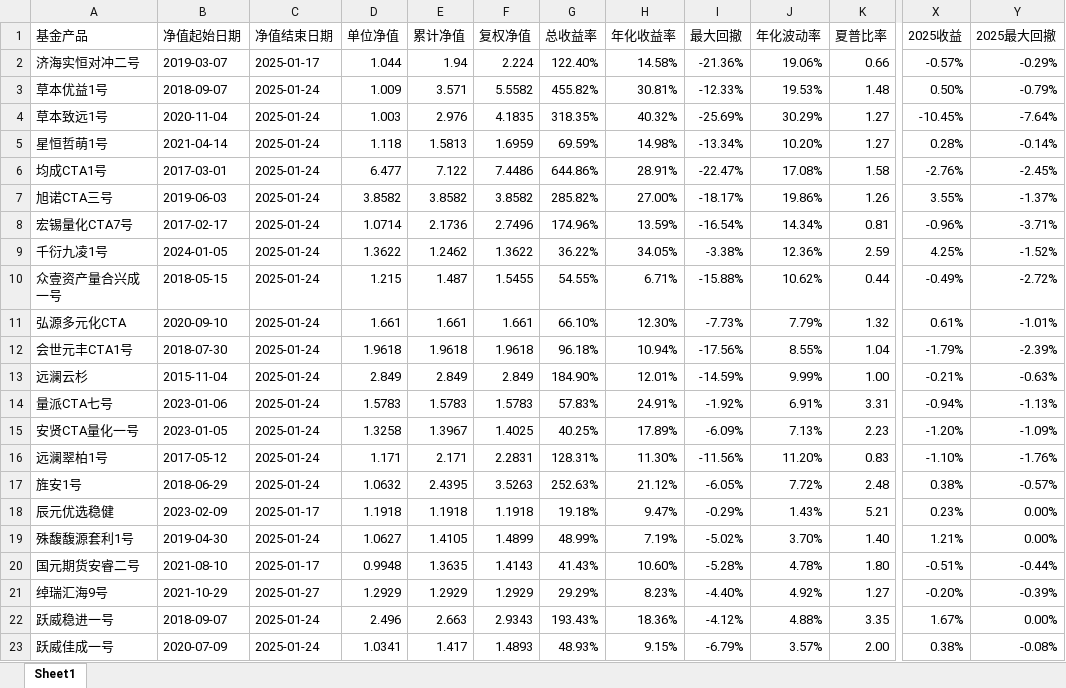
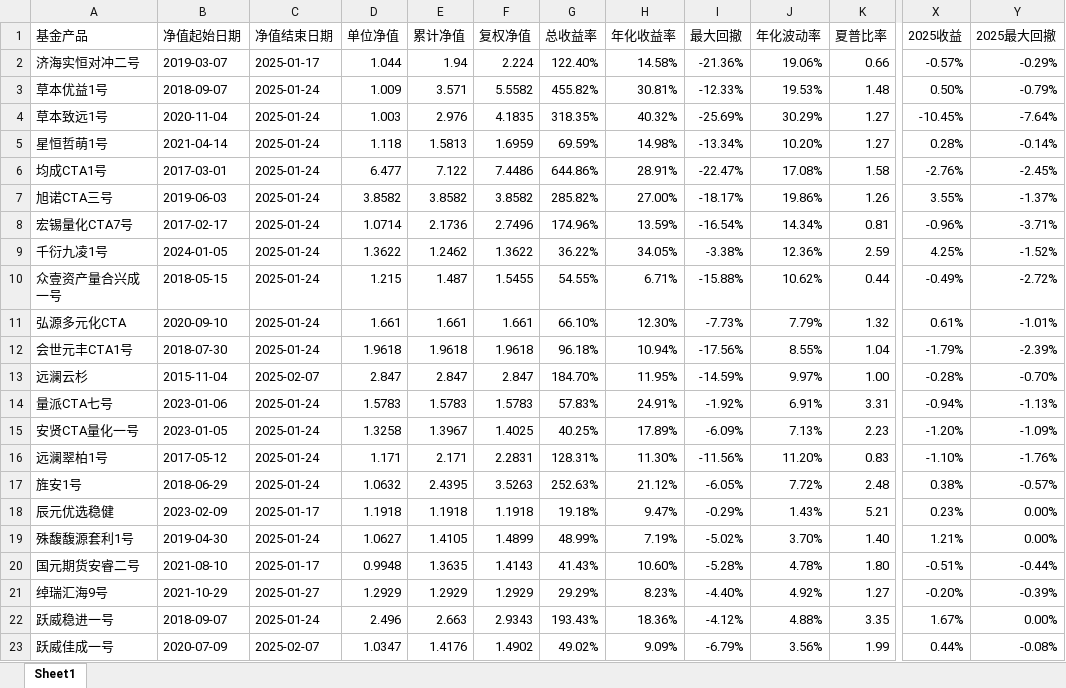
Before and after one commit to Slow-birds/Private_nav_research, an Excel workbook: data.xlsx, sheet Sheet1, drawn as a sheet; only a part is shown, gaps mark what is left out; values as stored, in another font and other column widths than the file's, no cell formats; the diff names each change by its address in the sheet, - before the commit and + after, or states it on an @@ line.

```diff
--- a/data.xlsx (sheet Sheet1)
+++ b/data.xlsx (sheet Sheet1)
-C13 (净值结束日期): 2025-01-24
+C13 (净值结束日期): 2025-02-07
-D13 (单位净值): 2.849
+D13 (单位净值): 2.847
-E13 (累计净值): 2.849
+E13 (累计净值): 2.847
-F13 (复权净值): 2.849
+F13 (复权净值): 2.847
-G13 (总收益率): 184.90%
+G13 (总收益率): 184.70%
-H13 (年化收益率): 12.01%
+H13 (年化收益率): 11.95%
-J13 (年化波动率): 9.99%
+J13 (年化波动率): 9.97%
-X13 (2025收益): -0.21%
+X13 (2025收益): -0.28%
-Y13 (2025最大回撤): -0.63%
+Y13 (2025最大回撤): -0.70%
-C23 (净值结束日期): 2025-01-24
+C23 (净值结束日期): 2025-02-07
-D23 (单位净值): 1.0341
+D23 (单位净值): 1.0347
-E23 (累计净值): 1.417
+E23 (累计净值): 1.4176
-F23 (复权净值): 1.4893
+F23 (复权净值): 1.4902
-G23 (总收益率): 48.93%
+G23 (总收益率): 49.02%
-H23 (年化收益率): 9.15%
+H23 (年化收益率): 9.09%
-J23 (年化波动率): 3.57%
+J23 (年化波动率): 3.56%
-K23 (夏普比率): 2.00
+K23 (夏普比率): 1.99
-X23 (2025收益): 0.38%
+X23 (2025收益): 0.44%
```
Also changed, not shown: cell formats, 24 other files.
